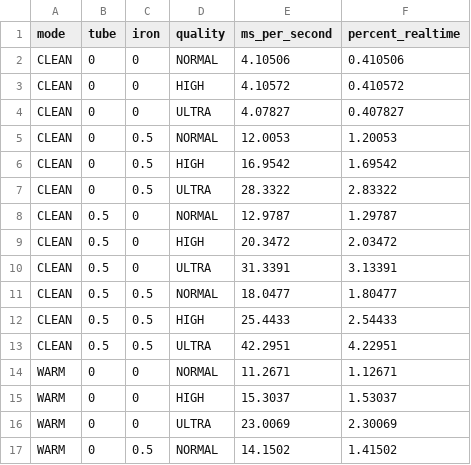
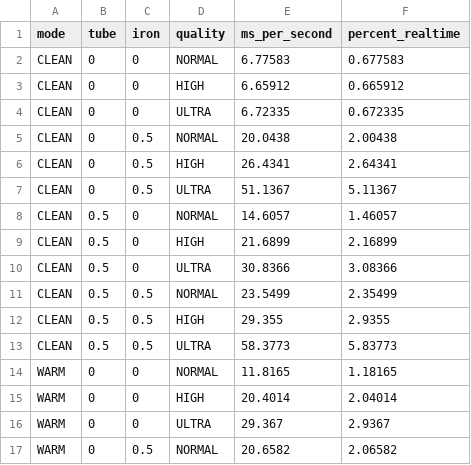
Before and after one commit to classamusic-spec/HEVT-COMP, a CSV file: docs/measurements/cpu.csv, drawn as a sheet; only a part is shown; the diff covers the shown part only.

```diff
--- a/docs/measurements/cpu.csv
+++ b/docs/measurements/cpu.csv
@@ -1,17 +1,17 @@
 mode,tube,iron,quality,ms_per_second,percent_realtime
-CLEAN,0,0,NORMAL,4.10506,0.410506
-CLEAN,0,0,HIGH,4.10572,0.410572
-CLEAN,0,0,ULTRA,4.07827,0.407827
-CLEAN,0,0.5,NORMAL,12.0053,1.20053
-CLEAN,0,0.5,HIGH,16.9542,1.69542
-CLEAN,0,0.5,ULTRA,28.3322,2.83322
-CLEAN,0.5,0,NORMAL,12.9787,1.29787
-CLEAN,0.5,0,HIGH,20.3472,2.03472
-CLEAN,0.5,0,ULTRA,31.3391,3.13391
-CLEAN,0.5,0.5,NORMAL,18.0477,1.80477
-CLEAN,0.5,0.5,HIGH,25.4433,2.54433
-CLEAN,0.5,0.5,ULTRA,42.2951,4.22951
-WARM,0,0,NORMAL,11.2671,1.12671
-WARM,0,0,HIGH,15.3037,1.53037
-WARM,0,0,ULTRA,23.0069,2.30069
-WARM,0,0.5,NORMAL,14.1502,1.41502
+CLEAN,0,0,NORMAL,6.77583,0.677583
+CLEAN,0,0,HIGH,6.65912,0.665912
+CLEAN,0,0,ULTRA,6.72335,0.672335
+CLEAN,0,0.5,NORMAL,20.0438,2.00438
+CLEAN,0,0.5,HIGH,26.4341,2.64341
+CLEAN,0,0.5,ULTRA,51.1367,5.11367
+CLEAN,0.5,0,NORMAL,14.6057,1.46057
+CLEAN,0.5,0,HIGH,21.6899,2.16899
+CLEAN,0.5,0,ULTRA,30.8366,3.08366
+CLEAN,0.5,0.5,NORMAL,23.5499,2.35499
+CLEAN,0.5,0.5,HIGH,29.355,2.9355
+CLEAN,0.5,0.5,ULTRA,58.3773,5.83773
+WARM,0,0,NORMAL,11.8165,1.18165
+WARM,0,0,HIGH,20.4014,2.04014
+WARM,0,0,ULTRA,29.367,2.9367
+WARM,0,0.5,NORMAL,20.6582,2.06582
```
Also changed, not shown: 40 edited cells elsewhere in this file, docs/measurements/aliasing.csv, docs/measurements/nonlinear_thd.csv, 26 other files.
